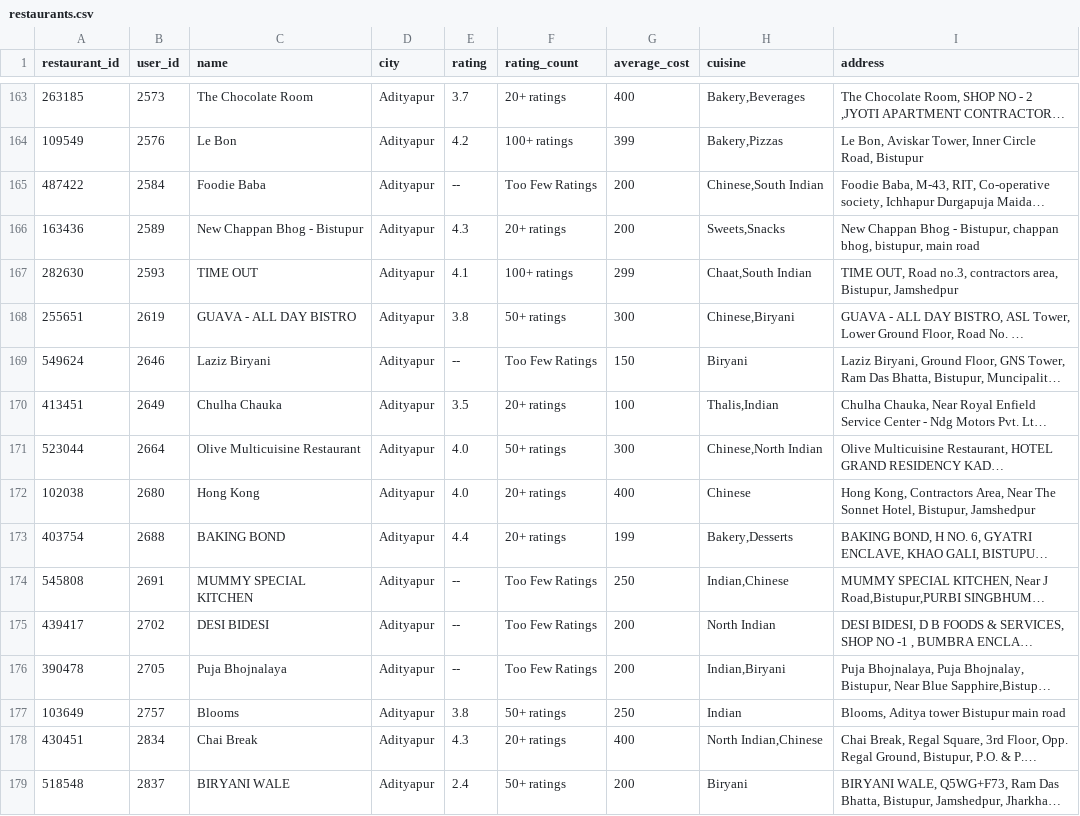
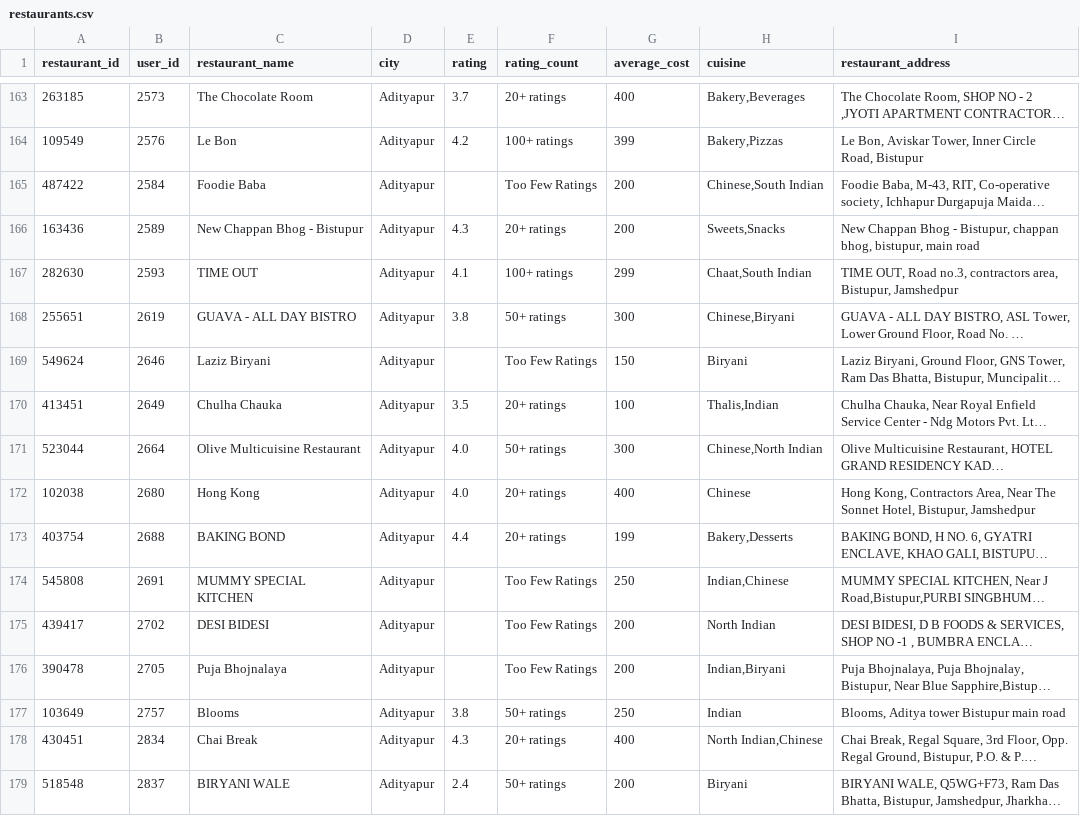
Before and after one commit to imSurme/FDManagementSystem, a CSV file: tables/restaurants.csv, drawn as a sheet; only a part is shown, gaps mark what is left out; long unchanged cells end in …; the diff covers the shown part only; the diff names each change by its address in the sheet, - before the commit and + after, or states it on an @@ line.

Commit message:
Some column names has been changed

```diff
--- a/tables/restaurants.csv
+++ b/tables/restaurants.csv
-C1: name
+C1: restaurant_name
-I1: address
+I1: restaurant_address
-E165 (rating): --
+E165 (rating): (empty)
-E169 (rating): --
+E169 (rating): (empty)
-E174:E176 (rating): --
+E174:E176 (rating): (empty)
```
Also changed, not shown: 123 edited cells elsewhere in this file.
